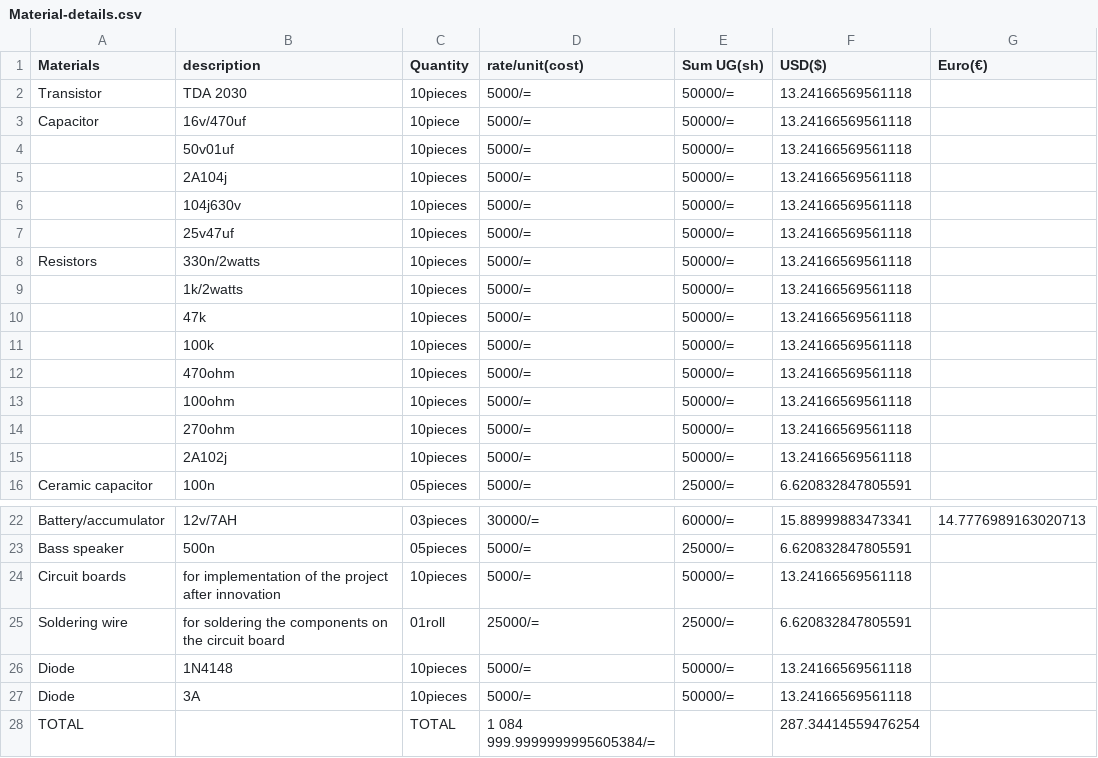
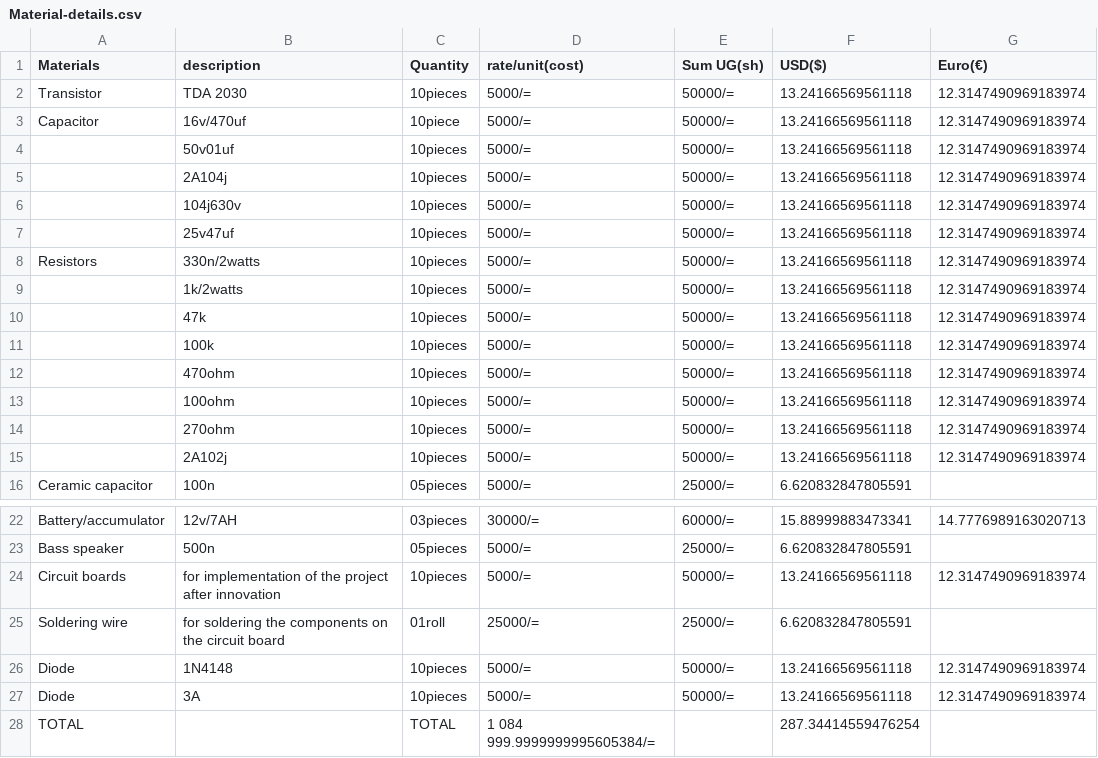
Before and after one commit to chardso/Building-a-DIY-audio-ultra-bass-amplifier, a CSV file: Material-details.csv, drawn as a sheet; only a part is shown, gaps mark what is left out.

Commit message:
Update Material-details.csv

```diff
--- a/Material-details.csv
+++ b/Material-details.csv
@@ -1,16 +1,16 @@
 Materials, description, Quantity,rate/unit(cost), Sum UG(sh),USD($),Euro(€)
-Transistor,TDA 2030,10pieces,5000/=,50000/=,13.24166569561118,
-Capacitor,16v/470uf,10piece,5000/=,50000/=,13.24166569561118,
-         ,50v01uf,10pieces,5000/=,50000/=,13.24166569561118,
-         ,2A104j,10pieces,5000/=,50000/=,13.24166569561118,
-         ,104j630v,10pieces,5000/=,50000/=,13.24166569561118,
-         , 25v47uf,10pieces,5000/=,50000/=,13.24166569561118,
-Resistors,330n/2watts,10pieces,5000/=,50000/=,13.24166569561118,
-         ,1k/2watts,10pieces,5000/=,50000/=,13.24166569561118,
-         ,47k      ,10pieces,5000/=,50000/=,13.24166569561118,
-         ,100k     ,10pieces,5000/=,50000/=,13.24166569561118,
-         ,470ohm   ,10pieces,5000/=,50000/=,13.24166569561118,
-         ,100ohm   ,10pieces,5000/=,50000/=,13.24166569561118,
-         ,270ohm   ,10pieces,5000/=,50000/=,13.24166569561118,
-         ,2A102j   ,10pieces,5000/=,50000/=,13.24166569561118,
+Transistor,TDA 2030,10pieces,5000/=,50000/=,13.24166569561118,12.3147490969183974
+Capacitor,16v/470uf,10piece,5000/=,50000/=,13.24166569561118,12.3147490969183974
+         ,50v01uf,10pieces,5000/=,50000/=,13.24166569561118,12.3147490969183974
+         ,2A104j,10pieces,5000/=,50000/=,13.24166569561118,12.3147490969183974
+         ,104j630v,10pieces,5000/=,50000/=,13.24166569561118,12.3147490969183974
+         , 25v47uf,10pieces,5000/=,50000/=,13.24166569561118,12.3147490969183974
+Resistors,330n/2watts,10pieces,5000/=,50000/=,13.24166569561118,12.3147490969183974
+         ,1k/2watts,10pieces,5000/=,50000/=,13.24166569561118,12.3147490969183974
+         ,47k      ,10pieces,5000/=,50000/=,13.24166569561118,12.3147490969183974
+         ,100k     ,10pieces,5000/=,50000/=,13.24166569561118,12.3147490969183974
+         ,470ohm   ,10pieces,5000/=,50000/=,13.24166569561118,12.3147490969183974
+         ,100ohm   ,10pieces,5000/=,50000/=,13.24166569561118,12.3147490969183974
+         ,270ohm   ,10pieces,5000/=,50000/=,13.24166569561118,12.3147490969183974
+         ,2A102j   ,10pieces,5000/=,50000/=,13.24166569561118,12.3147490969183974
 Ceramic capacitor,100n,05pieces,5000/=,25000/=,6.620832847805591,
@@ -23,6 +23,6 @@ Battery/accumulator,12v/7AH,03pieces,30000/=,60000/=,15.88999883473341,14.777698
 Bass speaker,500n,05pieces,5000/=,25000/=,6.620832847805591,
-Circuit boards,for implementation of the project after innovation,10pieces,5000/=,50000/=,13.24166569561118,
+Circuit boards,for implementation of the project after innovation,10pieces,5000/=,50000/=,13.24166569561118,12.3147490969183974
 Soldering wire,for soldering the components on the circuit board,01roll,25000/=,25000/=,6.620832847805591,
-Diode, 1N4148,10pieces,5000/=,50000/=,13.24166569561118,
-Diode, 3A    ,10pieces,5000/=,50000/=,13.24166569561118,
+Diode, 1N4148,10pieces,5000/=,50000/=,13.24166569561118,12.3147490969183974
+Diode, 3A    ,10pieces,5000/=,50000/=,13.24166569561118,12.3147490969183974
               TOTAL,       , TOTAL,1 084 999.9999999995605384/=,,287.34414559476254,
```
